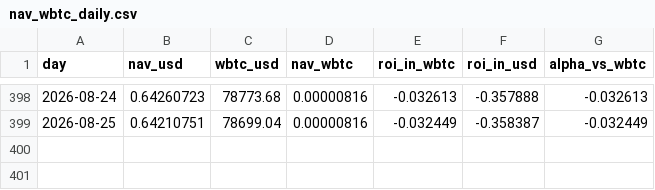
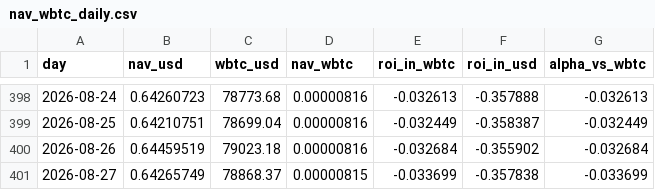
Before and after one commit to denissilantev64/VLHXBTC-dashboard, a CSV file: public/data/nav_wbtc_daily.csv, drawn as a sheet; only a part is shown, gaps mark what is left out.

```diff
--- a/public/data/nav_wbtc_daily.csv
+++ b/public/data/nav_wbtc_daily.csv
@@ -399 +399,3 @@ day,nav_usd,wbtc_usd,nav_wbtc,roi_in_wbtc,roi_in_usd,alpha_vs_wbtc
 2026-08-25,0.64210751,78699.04,0.00000816,-0.032449,-0.358387,-0.032449
+2026-08-26,0.64459519,79023.18,0.00000816,-0.032684,-0.355902,-0.032684
+2026-08-27,0.64265749,78868.37,0.00000815,-0.033699,-0.357838,-0.033699
```
Also changed, not shown: public/data/nav_tokenprice_usd_daily.csv, public/data/wbtc_usd_daily.csv.
